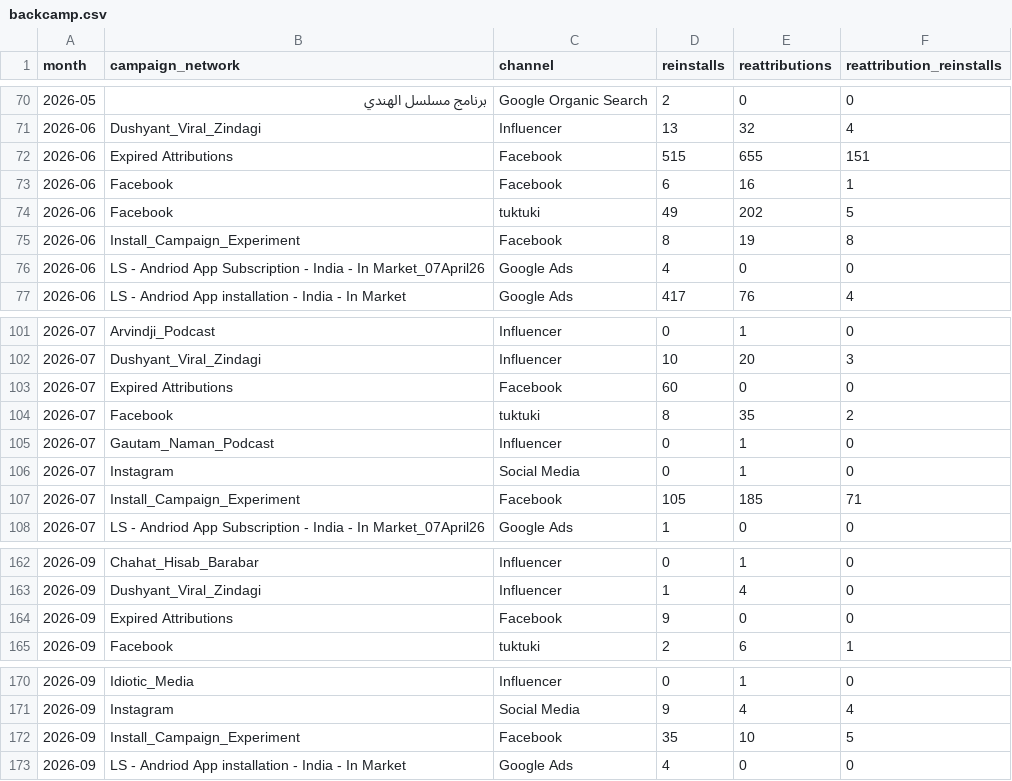
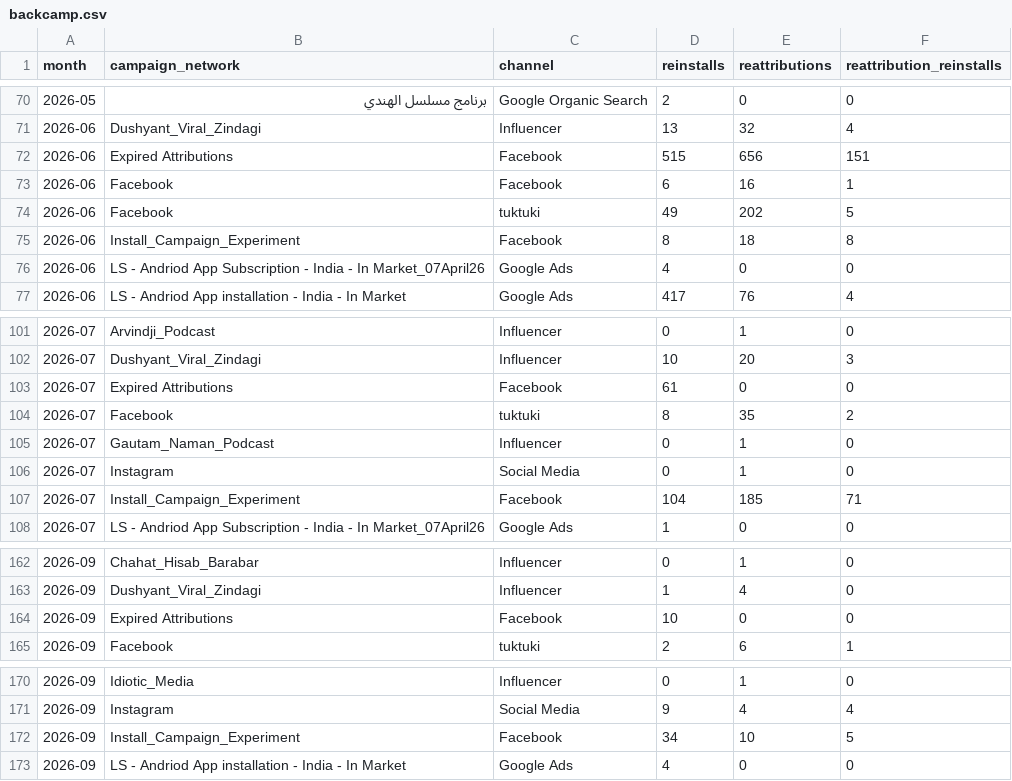
Before and after one commit to kshitijbhatiakaul/tuktuki-master-tracker, a CSV file: data/behaviour/backcamp.csv, drawn as a sheet; only a part is shown, gaps mark what is left out.

```diff
--- a/data/behaviour/backcamp.csv
+++ b/data/behaviour/backcamp.csv
@@ -71,6 +71,6 @@ month,campaign_network,channel,reinstalls,reattributions,reattribution_reinstall
 2026-06,Dushyant_Viral_Zindagi,Influencer,13,32,4
-2026-06,Expired Attributions,Facebook,515,655,151
+2026-06,Expired Attributions,Facebook,515,656,151
 2026-06,Facebook,Facebook,6,16,1
 2026-06,Facebook,tuktuki,49,202,5
-2026-06,Install_Campaign_Experiment,Facebook,8,19,8
+2026-06,Install_Campaign_Experiment,Facebook,8,18,8
 2026-06,LS - Andriod App Subscription - India - In Market_07April26,Google Ads,4,0,0
@@ -102,3 +102,3 @@ month,campaign_network,channel,reinstalls,reattributions,reattribution_reinstall
 2026-07,Dushyant_Viral_Zindagi,Influencer,10,20,3
-2026-07,Expired Attributions,Facebook,60,0,0
+2026-07,Expired Attributions,Facebook,61,0,0
 2026-07,Facebook,tuktuki,8,35,2
@@ -106,3 +106,3 @@ month,campaign_network,channel,reinstalls,reattributions,reattribution_reinstall
 2026-07,Instagram,Social Media,0,1,0
-2026-07,Install_Campaign_Experiment,Facebook,105,185,71
+2026-07,Install_Campaign_Experiment,Facebook,104,185,71
 2026-07,LS - Andriod App Subscription - India - In Market_07April26,Google Ads,1,0,0
@@ -163,3 +163,3 @@ month,campaign_network,channel,reinstalls,reattributions,reattribution_reinstall
 2026-09,Dushyant_Viral_Zindagi,Influencer,1,4,0
-2026-09,Expired Attributions,Facebook,9,0,0
+2026-09,Expired Attributions,Facebook,10,0,0
 2026-09,Facebook,tuktuki,2,6,1
@@ -171,3 +171,3 @@ month,campaign_network,channel,reinstalls,reattributions,reattribution_reinstall
 2026-09,Instagram,Social Media,9,4,4
-2026-09,Install_Campaign_Experiment,Facebook,35,10,5
+2026-09,Install_Campaign_Experiment,Facebook,34,10,5
 2026-09,LS - Andriod App installation - India - In Market,Google Ads,4,0,0
```
Also changed, not shown: data/behaviour/channels.csv, data/behaviour/cohorts.csv, 19 other files.
